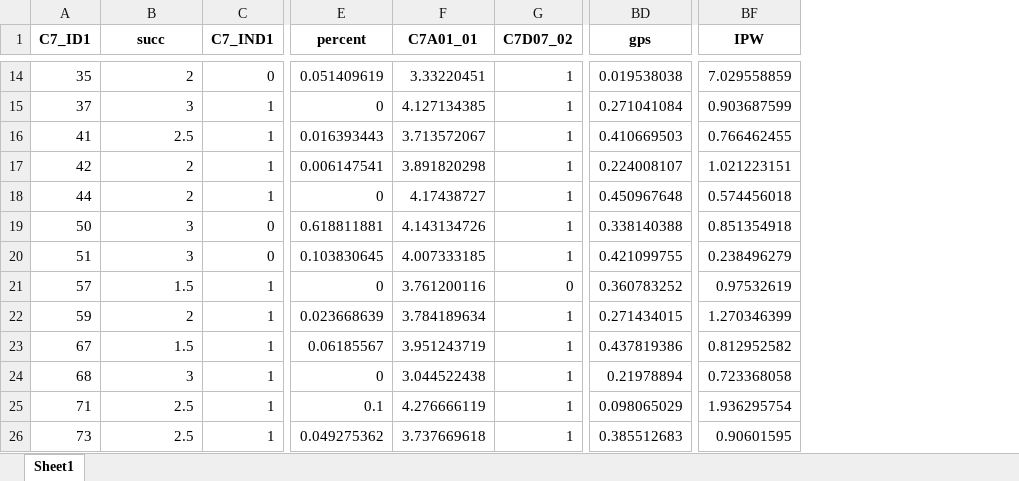
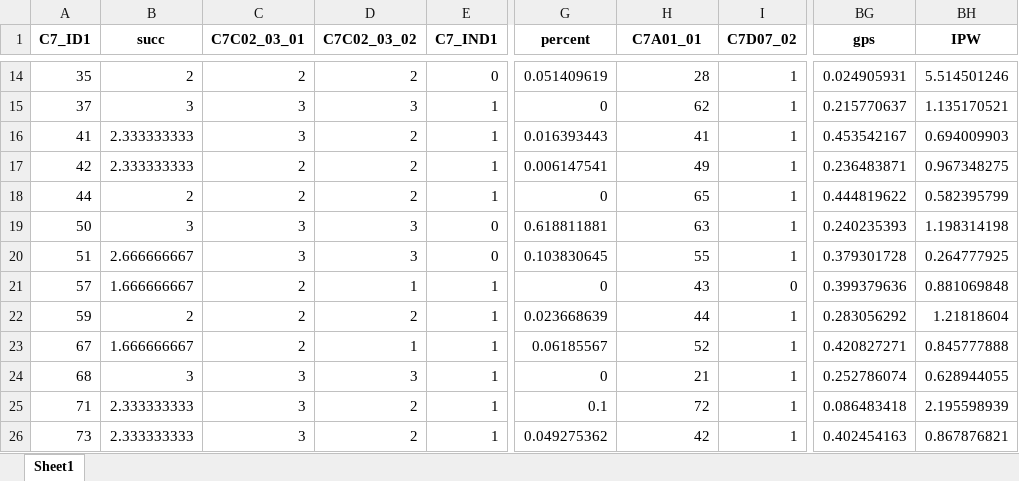
Before and after one commit to hoonbravo/seminar, an Excel workbook: index.xlsx, sheet Sheet1, drawn as a sheet; only a part is shown, gaps mark what is left out; values as stored, in another font and other column widths than the file's, no borders; removed rows and columns are numbered as before the commit, all else as after; the diff covers the shown part only; the diff names each change by its address in the sheet, - before the commit and + after, or states it on an @@ line.

```diff
--- a/index.xlsx (sheet Sheet1)
+++ b/index.xlsx (sheet Sheet1)
+column C (C7C02_03_01), rows 14-26: 2 | 3 | 3 | 2 | 2 | 3 | 3 | 2 | 2 | 2 | 3 | 3 | 3
+column D (C7C02_03_02), rows 14-26: 2 | 3 | 2 | 2 | 2 | 3 | 3 | 1 | 2 | 1 | 3 | 2 | 2
-column BD (gps), rows 14-26: 0.019538038 | 0.271041084 | 0.410669503 | 0.224008107 | 0.450967648 | 0.338140388 | 0.421099755 | 0.360783252 | 0.271434015 | 0.437819386 | 0.21978894 | 0.098065029 | 0.385512683
+column BG (gps), rows 14-26: 0.024905931 | 0.215770637 | 0.453542167 | 0.236483871 | 0.444819622 | 0.240235393 | 0.379301728 | 0.399379636 | 0.283056292 | 0.420827271 | 0.252786074 | 0.086483418 | 0.402454163
-H14 (C7A01_01): 3.33220451
+H14 (C7A01_01): 28
-BH14 (IPW): 7.029558859
+BH14 (IPW): 5.514501246
-H15 (C7A01_01): 4.127134385
+H15 (C7A01_01): 62
-BH15 (IPW): 0.903687599
+BH15 (IPW): 1.135170521
-B16 (succ): 2.5
+B16 (succ): 2.333333333
-H16 (C7A01_01): 3.713572067
+H16 (C7A01_01): 41
-BH16 (IPW): 0.766462455
+BH16 (IPW): 0.694009903
-B17 (succ): 2
+B17 (succ): 2.333333333
-H17 (C7A01_01): 3.891820298
+H17 (C7A01_01): 49
-BH17 (IPW): 1.021223151
+BH17 (IPW): 0.967348275
-H18 (C7A01_01): 4.17438727
+H18 (C7A01_01): 65
-BH18 (IPW): 0.574456018
+BH18 (IPW): 0.582395799
-H19 (C7A01_01): 4.143134726
+H19 (C7A01_01): 63
-BH19 (IPW): 0.851354918
+BH19 (IPW): 1.198314198
-B20 (succ): 3
+B20 (succ): 2.666666667
-H20 (C7A01_01): 4.007333185
+H20 (C7A01_01): 55
-BH20 (IPW): 0.238496279
+BH20 (IPW): 0.264777925
-B21 (succ): 1.5
+B21 (succ): 1.666666667
-H21 (C7A01_01): 3.761200116
+H21 (C7A01_01): 43
-BH21 (IPW): 0.97532619
+BH21 (IPW): 0.881069848
-H22 (C7A01_01): 3.784189634
+H22 (C7A01_01): 44
-BH22 (IPW): 1.270346399
+BH22 (IPW): 1.21818604
-B23 (succ): 1.5
+B23 (succ): 1.666666667
-H23 (C7A01_01): 3.951243719
+H23 (C7A01_01): 52
-BH23 (IPW): 0.812952582
+BH23 (IPW): 0.845777888
-H24 (C7A01_01): 3.044522438
+H24 (C7A01_01): 21
-BH24 (IPW): 0.723368058
+BH24 (IPW): 0.628944055
-B25:B26 (succ): 2.5
+B25:B26 (succ): 2.333333333
-H25 (C7A01_01): 4.276666119
+H25 (C7A01_01): 72
-BH25 (IPW): 1.936295754
+BH25 (IPW): 2.195598939
-H26 (C7A01_01): 3.737669618
+H26 (C7A01_01): 42
-BH26 (IPW): 0.90601595
+BH26 (IPW): 0.867876821
```
Also changed, not shown: 792 edited cells elsewhere in this sheet, 7 other files.
